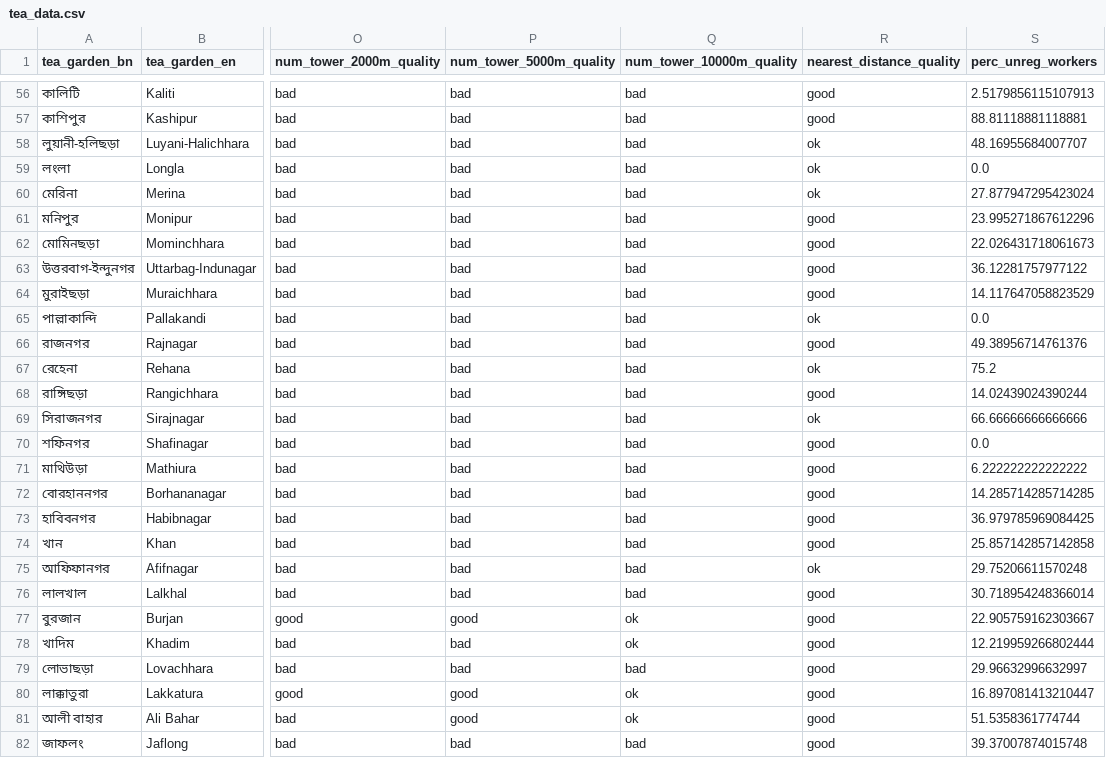
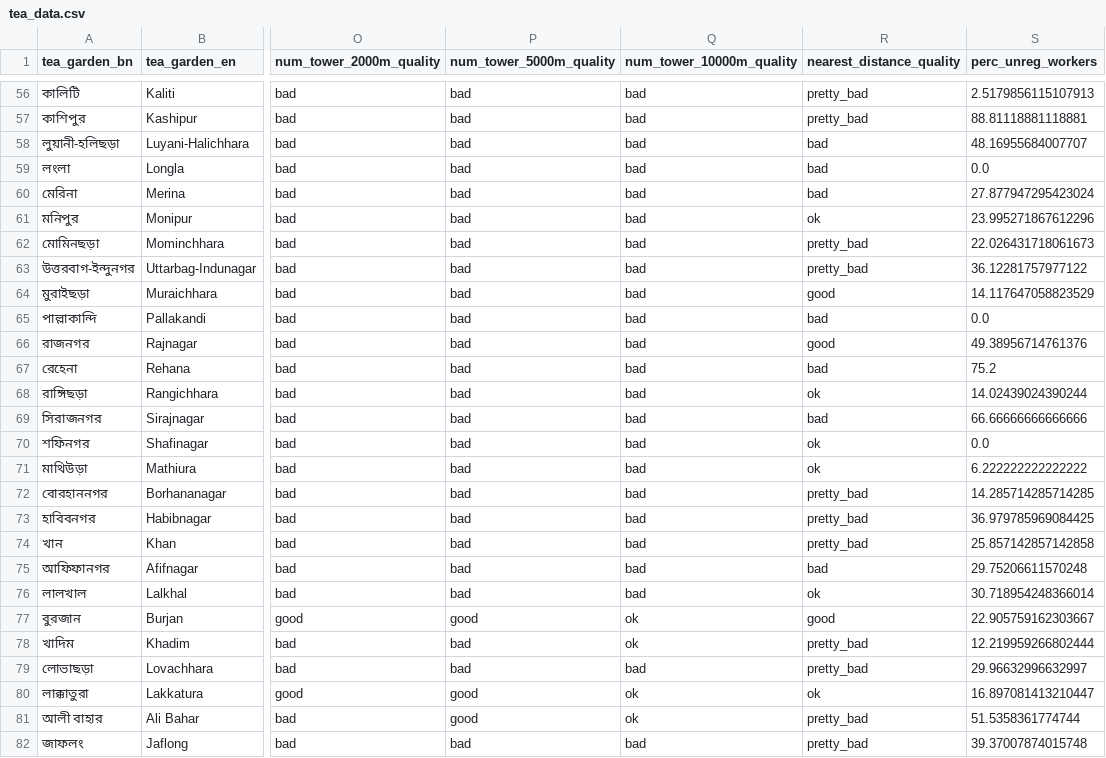
Before and after one commit to AhmedFahim-git/bd_tea, a CSV file: data/final/tea_data.csv, drawn as a sheet; only a part is shown, gaps mark what is left out; the diff covers the shown part only; the diff names each change by its address in the sheet, - before the commit and + after, or states it on an @@ line.

Commit message:
Update grouping of Tea Nearest Distance and dashboard

```diff
--- a/data/final/tea_data.csv
+++ b/data/final/tea_data.csv
-R56:R57 (nearest_distance_quality): good
+R56:R57 (nearest_distance_quality): pretty_bad
-R58:R60 (nearest_distance_quality): ok
+R58:R60 (nearest_distance_quality): bad
-R61 (nearest_distance_quality): good
+R61 (nearest_distance_quality): ok
-R62:R63 (nearest_distance_quality): good
+R62:R63 (nearest_distance_quality): pretty_bad
-R65 (nearest_distance_quality): ok
+R65 (nearest_distance_quality): bad
-R67 (nearest_distance_quality): ok
+R67 (nearest_distance_quality): bad
-R68 (nearest_distance_quality): good
+R68 (nearest_distance_quality): ok
-R69 (nearest_distance_quality): ok
+R69 (nearest_distance_quality): bad
-R70:R71 (nearest_distance_quality): good
+R70:R71 (nearest_distance_quality): ok
-R72:R74 (nearest_distance_quality): good
+R72:R74 (nearest_distance_quality): pretty_bad
-R75 (nearest_distance_quality): ok
+R75 (nearest_distance_quality): bad
-R76 (nearest_distance_quality): good
+R76 (nearest_distance_quality): ok
-R78:R79 (nearest_distance_quality): good
+R78:R79 (nearest_distance_quality): pretty_bad
-R80 (nearest_distance_quality): good
+R80 (nearest_distance_quality): ok
-R81:R82 (nearest_distance_quality): good
+R81:R82 (nearest_distance_quality): pretty_bad
```
Also changed, not shown: 92 edited cells elsewhere in this file, 5 other files.
